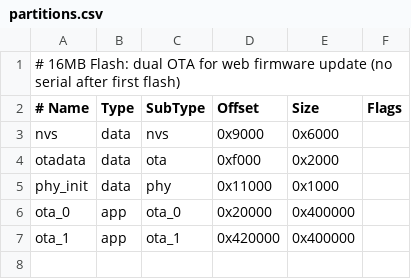
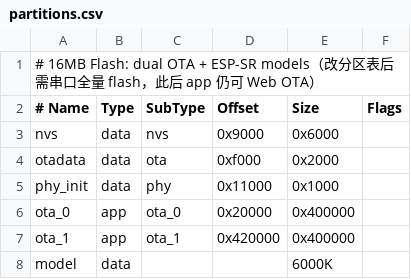
Before and after one commit to laixiao/eda-rebot, a CSV file: firmware/partitions.csv, drawn as a sheet.

```diff
--- a/firmware/partitions.csv
+++ b/firmware/partitions.csv
@@ -1,2 +1,2 @@
-# 16MB Flash: dual OTA for web firmware update (no serial after first flash)
+# 16MB Flash: dual OTA + ESP-SR models（改分区表后需串口全量 flash，此后 app 仍可 Web OTA）
 # Name,   Type, SubType, Offset,  Size, Flags
@@ -7 +7,2 @@ ota_0,    app,  ota_0,   0x20000, 0x400000,
 ota_1,    app,  ota_1,   0x420000,0x400000,
+model,    data, ,        ,        6000K,
```
Also changed, not shown: 16 other files.
